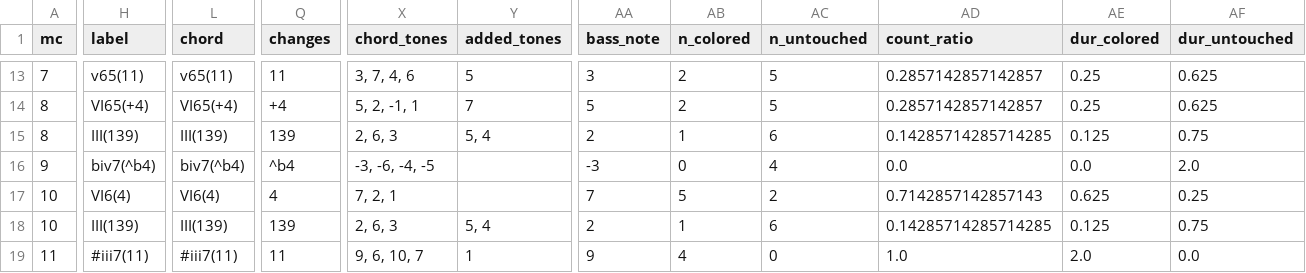
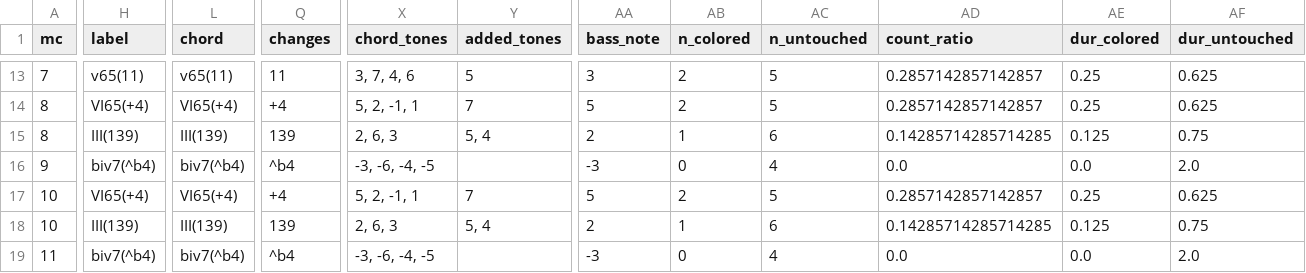
Before and after one commit to DCMLab/bartok_bagatelles, a TSV file: reviewed/op06n11_reviewed.tsv, drawn as a sheet; only a part is shown, gaps mark what is left out; the diff covers the shown part only; the diff names each change by its address in the sheet, - before the commit and + after, or states it on an @@ line.

```diff
--- a/reviewed/op06n11_reviewed.tsv
+++ b/reviewed/op06n11_reviewed.tsv
-H17 (label): VI6(4)
+H17 (label): VI65(+4)
-L17 (chord): VI6(4)
+L17 (chord): VI65(+4)
-Q17 (changes): 4
+Q17 (changes): +4
-X17 (chord_tones): 7, 2, 1
+X17 (chord_tones): 5, 2, -1, 1
-Y17 (added_tones): (empty)
+Y17 (added_tones): 7
-AA17 (bass_note): 7
+AA17 (bass_note): 5
-AB17 (n_colored): 5
+AB17 (n_colored): 2
-AC17 (n_untouched): 2
+AC17 (n_untouched): 5
-AD17 (count_ratio): 0.7142857142857143
+AD17 (count_ratio): 0.2857142857142857
-AE17 (dur_colored): 0.625
+AE17 (dur_colored): 0.25
-AF17 (dur_untouched): 0.25
+AF17 (dur_untouched): 0.625
-H19 (label): #iii7(11)
+H19 (label): biv7(^b4)
-L19 (chord): #iii7(11)
+L19 (chord): biv7(^b4)
-Q19 (changes): 11
+Q19 (changes): ^b4
-X19 (chord_tones): 9, 6, 10, 7
+X19 (chord_tones): -3, -6, -4, -5
-Y19 (added_tones): 1
+Y19 (added_tones): (empty)
-AA19 (bass_note): 9
+AA19 (bass_note): -3
-AB19 (n_colored): 4
+AB19 (n_colored): 0
-AC19 (n_untouched): 0
+AC19 (n_untouched): 4
-AD19 (count_ratio): 1.0
+AD19 (count_ratio): 0.0
-AE19 (dur_colored): 2.0
+AE19 (dur_colored): 0.0
-AF19 (dur_untouched): 0.0
+AF19 (dur_untouched): 2.0
```
Also changed, not shown: 48 edited cells elsewhere in this file, harmonies/op06n11.harmonies.tsv, 5 other files.
